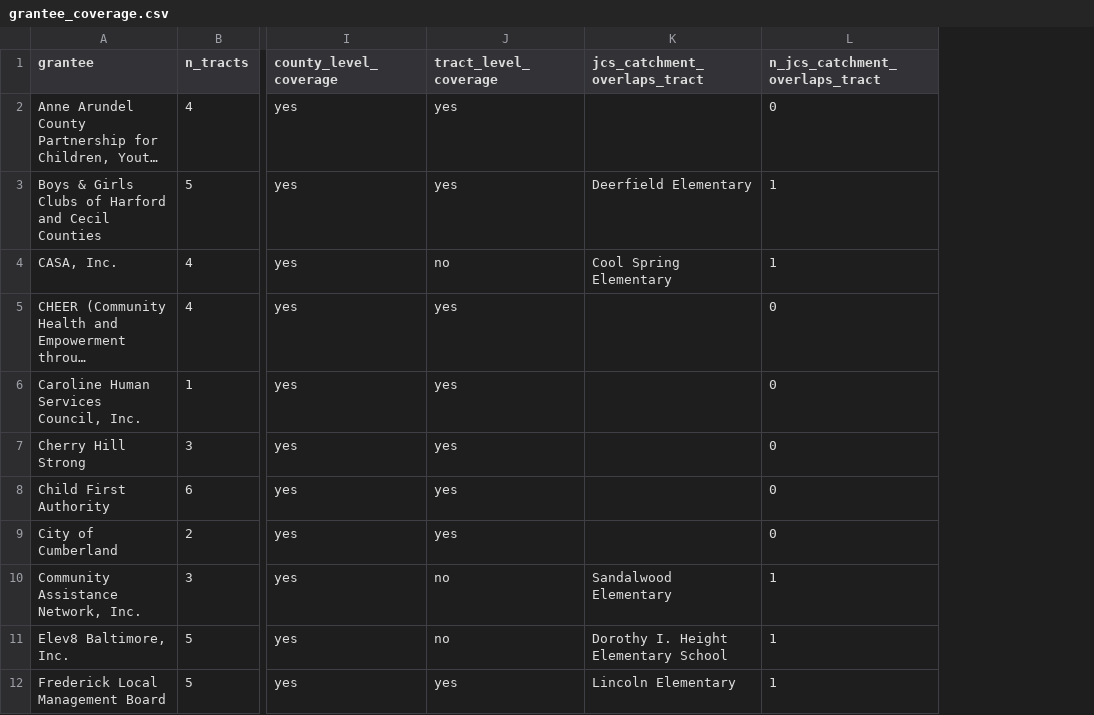
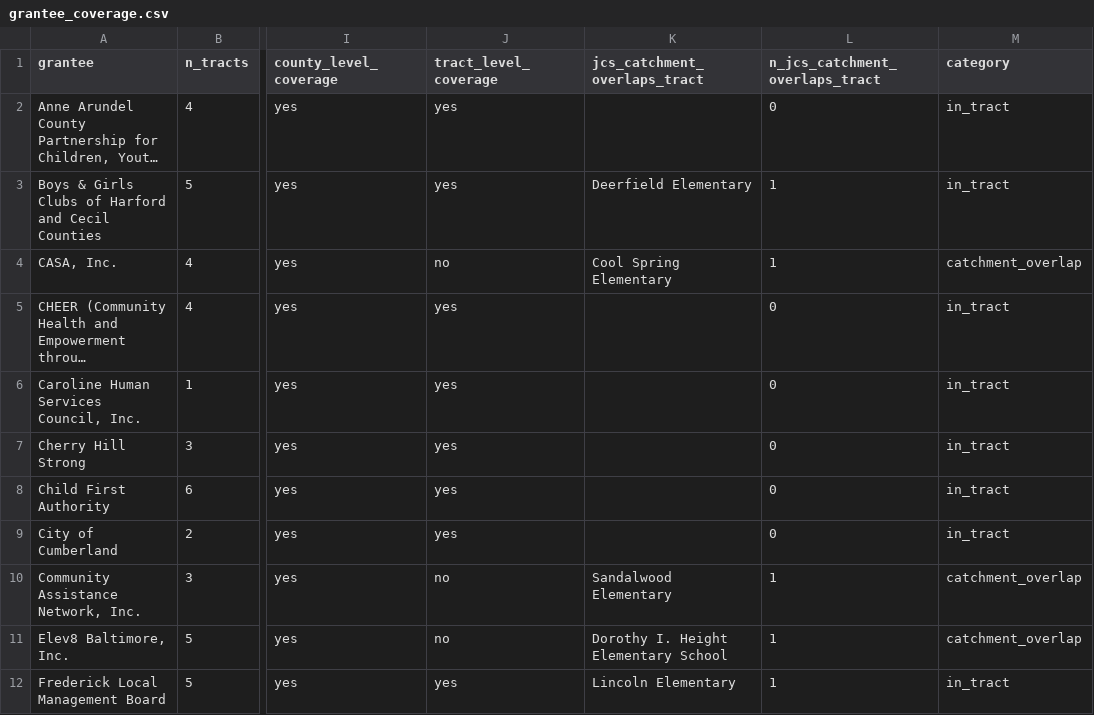
Before and after one commit to Maryland-Governors-Office-for-Children/enough-judy-coverage-analysis, a CSV file: grantee_coverage.csv, drawn as a sheet; only a part is shown, gaps mark what is left out; long unchanged cells end in …; the diff names each change by its address in the sheet, - before the commit and + after, or states it on an @@ line.

```diff
--- a/grantee_coverage.csv
+++ b/grantee_coverage.csv
+column M (category), rows 2-12: in_tract | in_tract | catchment_overlap | in_tract | in_tract | in_tract | in_tract | in_tract | catchment_overlap | catchment_overlap | in_tract
```
Also changed, not shown: 3 other files.
